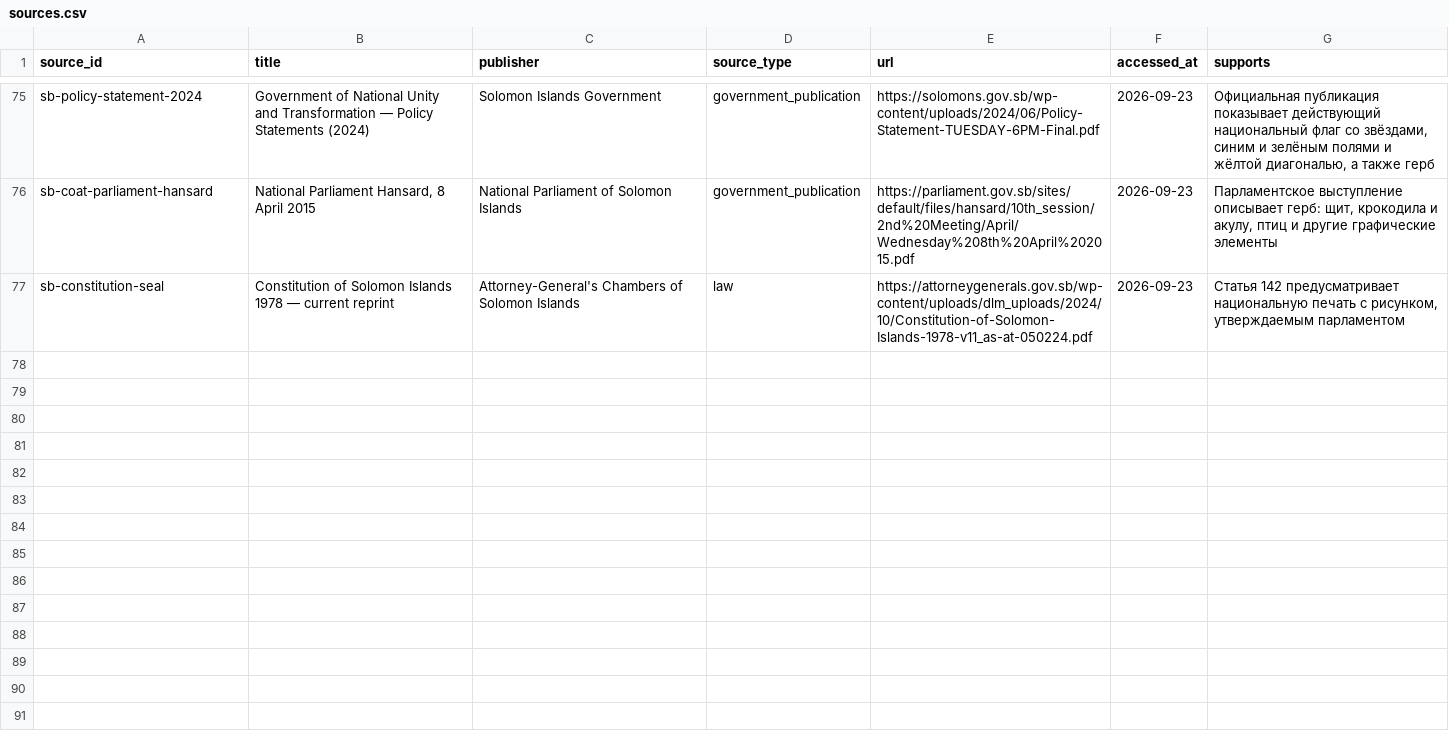
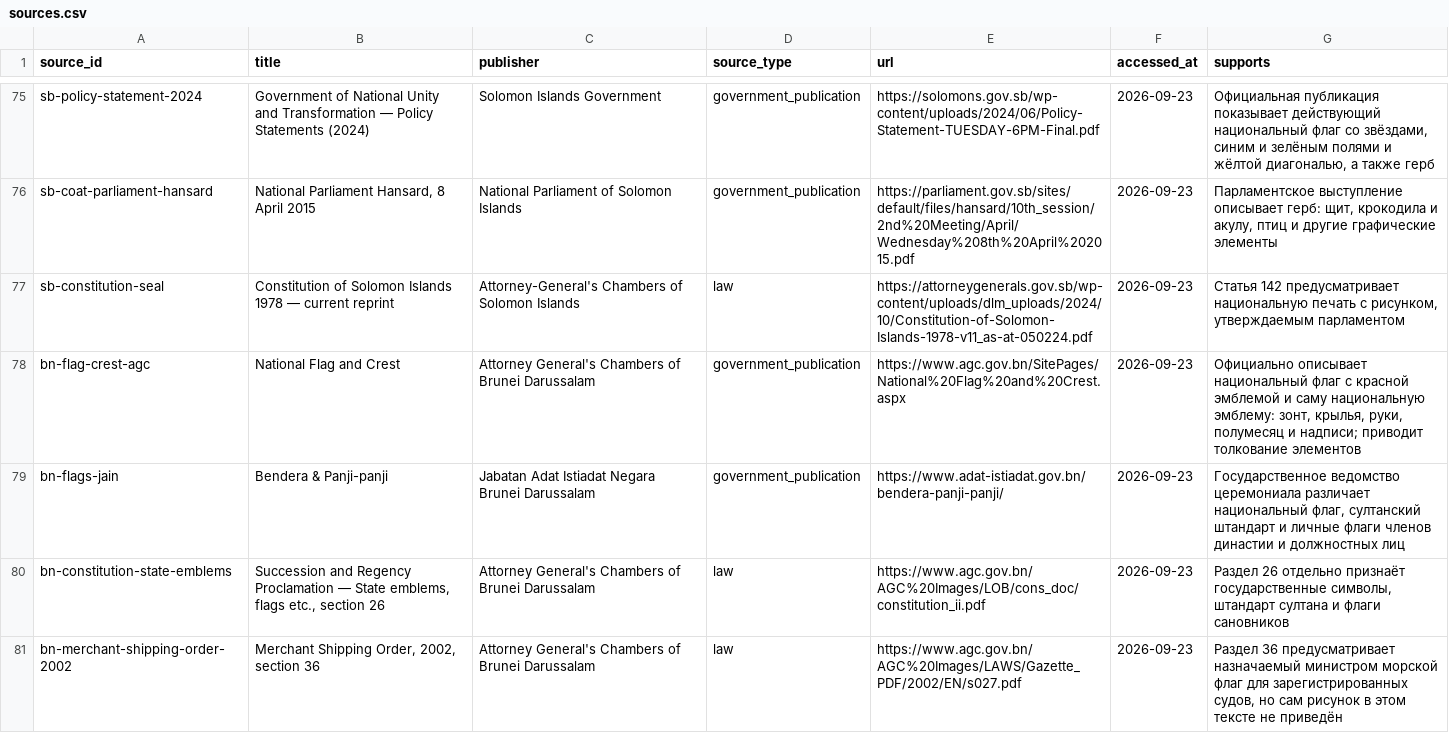
Before and after one commit to dmitrywroclaw-commits/GeoTrainer, a CSV file: content/research/sources.csv, drawn as a sheet; only a part is shown, gaps mark what is left out; the diff names each change by its address in the sheet, - before the commit and + after, or states it on an @@ line.

Commit message:
Add Brunei flag and national emblem cards

```diff
--- a/content/research/sources.csv
+++ b/content/research/sources.csv
+row 78: bn-flag-crest-agc | National Flag and Crest | Attorney General's Chambers of Brunei Darussalam | government_publication | https://www.agc.gov.bn/SitePages/National%20Flag%20and%20Crest.aspx | 2026-09-23 | Официально описывает национальный флаг с красной эмблемой и саму национальную эмблему: зонт, крылья, руки, полумесяц и надписи; приводит толкование элементов
+row 79: bn-flags-jain | Bendera & Panji-panji | Jabatan Adat Istiadat Negara Brunei Darussalam | government_publication | https://www.adat-istiadat.gov.bn/bendera-panji-panji/ | 2026-09-23 | Государственное ведомство церемониала различает национальный флаг, султанский штандарт и личные флаги членов династии и должностных лиц
+row 80: bn-constitution-state-emblems | Succession and Regency Proclamation — State emblems, flags etc., section 26 | Attorney General's Chambers of Brunei Darussalam | law | https://www.agc.gov.bn/AGC%20Images/LOB/cons_doc/constitution_ii.pdf | 2026-09-23 | Раздел 26 отдельно признаёт государственные символы, штандарт султана и флаги сановников
+row 81: bn-merchant-shipping-order-2002 | Merchant Shipping Order, 2002, section 36 | Attorney General's Chambers of Brunei Darussalam | law | https://www.agc.gov.bn/AGC%20Images/LAWS/Gazette_PDF/2002/EN/s027.pdf | 2026-09-23 | Раздел 36 предусматривает назначаемый министром морской флаг для зарегистрированных судов, но сам рисунок в этом тексте не приведён
```
Also changed, not shown: content/research/countries.csv, content/research/emblems.csv, 10 other files.
